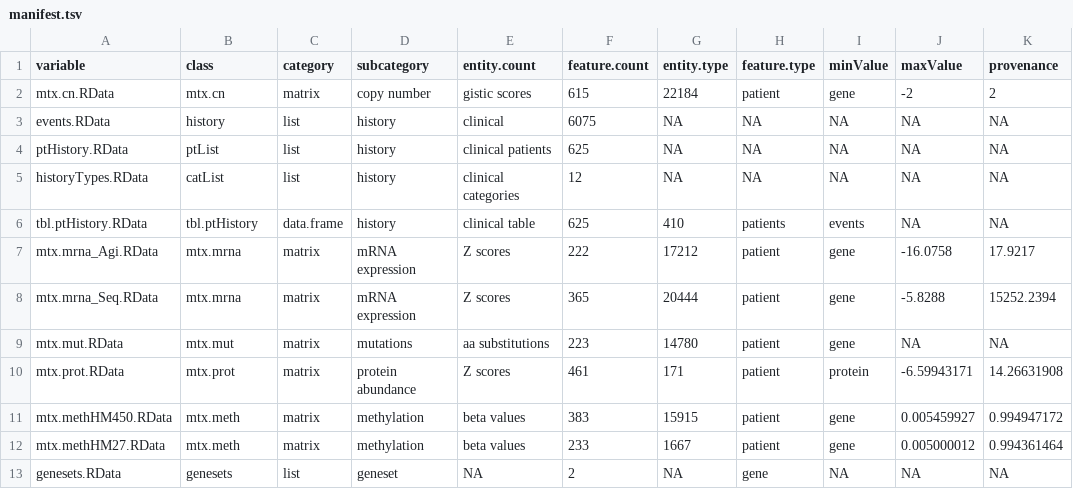
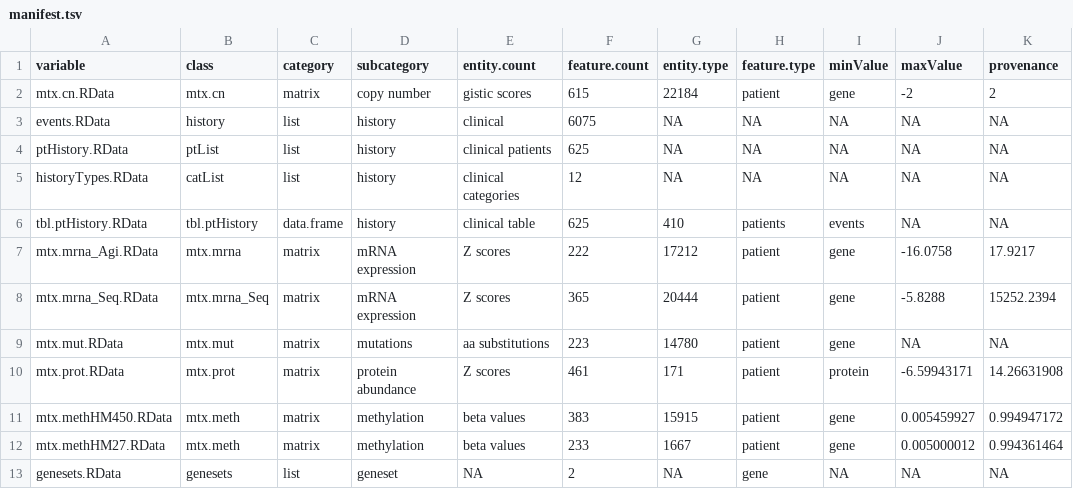
Before and after one commit to FredHutch/Oncoscape, a TSV file: dataPackages/TCGAcoadread/inst/extdata/manifest.tsv, drawn as a sheet; only a part is shown; the diff names each change by its address in the sheet, - before the commit and + after, or states it on an @@ line.

```diff
--- a/dataPackages/TCGAcoadread/inst/extdata/manifest.tsv
+++ b/dataPackages/TCGAcoadread/inst/extdata/manifest.tsv
-B8 (class): mtx.mrna
+B8 (class): mtx.mrna_Seq
```
Also changed, not shown: 13 other files.
